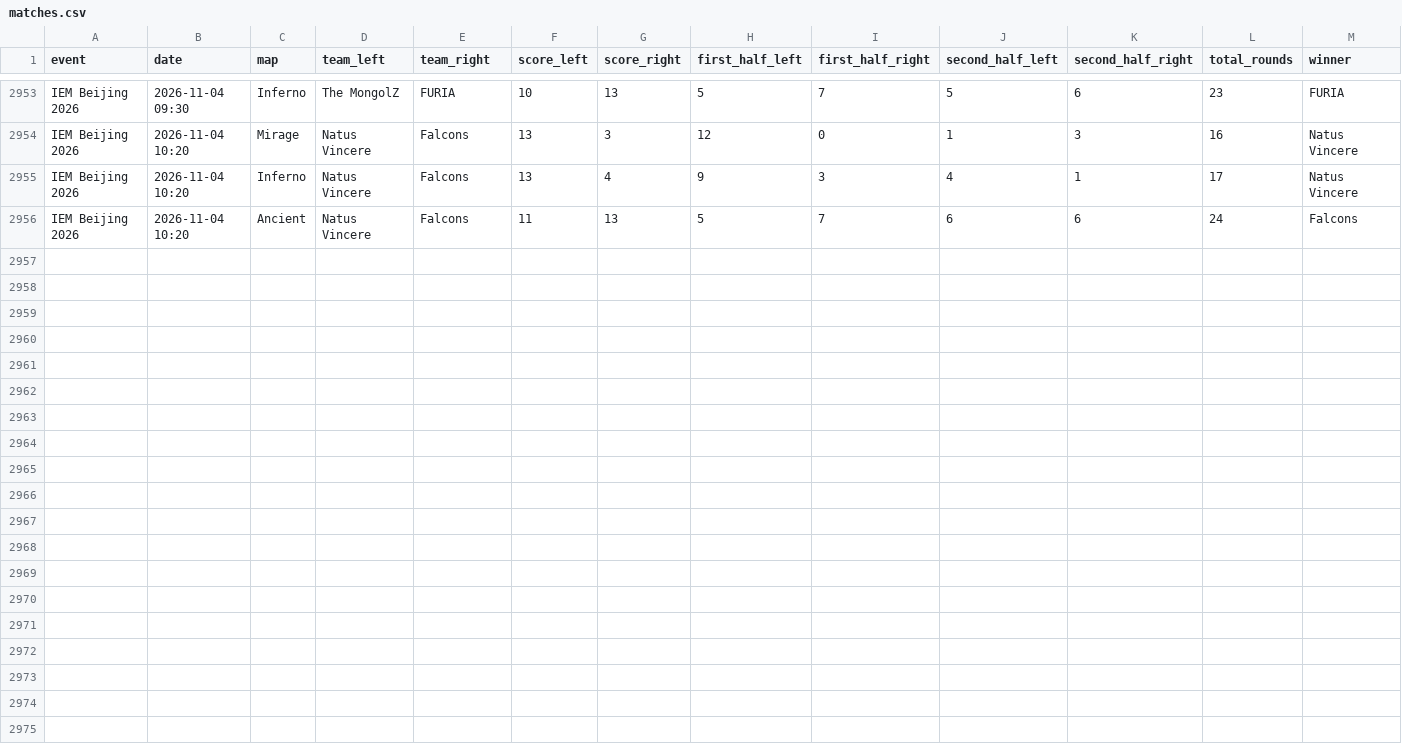
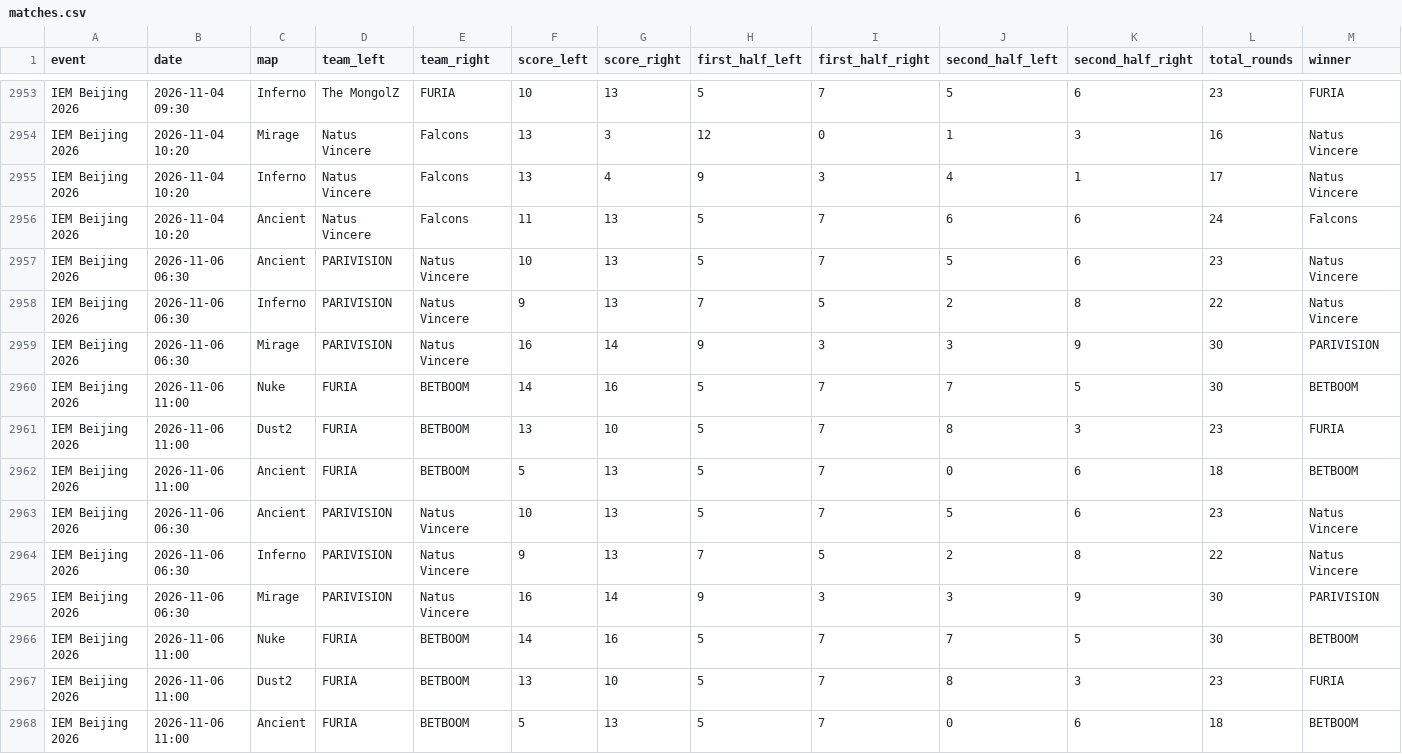
Before and after one commit to StrandedPond/hltv_scraper, a CSV file: hltv_scraper/matches.csv, drawn as a sheet; only a part is shown, gaps mark what is left out; rows hold the shown columns only; the diff names each change by its address in the sheet, - before the commit and + after, or states it on an @@ line.

Commit message:
Automated daily scraper update [skip ci]

```diff
--- a/hltv_scraper/matches.csv
+++ b/hltv_scraper/matches.csv
+row 2957: IEM Beijing 2026 | 2026-11-06 06:30 | Ancient | PARIVISION | Natus Vincere | 10 | 13 | 5 | 7 | 5 | 6 | 23 | Natus Vincere
+row 2958: IEM Beijing 2026 | 2026-11-06 06:30 | Inferno | PARIVISION | Natus Vincere | 9 | 13 | 7 | 5 | 2 | 8 | 22 | Natus Vincere
+row 2959: IEM Beijing 2026 | 2026-11-06 06:30 | Mirage | PARIVISION | Natus Vincere | 16 | 14 | 9 | 3 | 3 | 9 | 30 | PARIVISION
+row 2960: IEM Beijing 2026 | 2026-11-06 11:00 | Nuke | FURIA | BETBOOM | 14 | 16 | 5 | 7 | 7 | 5 | 30 | BETBOOM
+row 2961: IEM Beijing 2026 | 2026-11-06 11:00 | Dust2 | FURIA | BETBOOM | 13 | 10 | 5 | 7 | 8 | 3 | 23 | FURIA
+row 2962: IEM Beijing 2026 | 2026-11-06 11:00 | Ancient | FURIA | BETBOOM | 5 | 13 | 5 | 7 | 0 | 6 | 18 | BETBOOM
+row 2963: IEM Beijing 2026 | 2026-11-06 06:30 | Ancient | PARIVISION | Natus Vincere | 10 | 13 | 5 | 7 | 5 | 6 | 23 | Natus Vincere
+row 2964: IEM Beijing 2026 | 2026-11-06 06:30 | Inferno | PARIVISION | Natus Vincere | 9 | 13 | 7 | 5 | 2 | 8 | 22 | Natus Vincere
+row 2965: IEM Beijing 2026 | 2026-11-06 06:30 | Mirage | PARIVISION | Natus Vincere | 16 | 14 | 9 | 3 | 3 | 9 | 30 | PARIVISION
+row 2966: IEM Beijing 2026 | 2026-11-06 11:00 | Nuke | FURIA | BETBOOM | 14 | 16 | 5 | 7 | 7 | 5 | 30 | BETBOOM
+row 2967: IEM Beijing 2026 | 2026-11-06 11:00 | Dust2 | FURIA | BETBOOM | 13 | 10 | 5 | 7 | 8 | 3 | 23 | FURIA
+row 2968: IEM Beijing 2026 | 2026-11-06 11:00 | Ancient | FURIA | BETBOOM | 5 | 13 | 5 | 7 | 0 | 6 | 18 | BETBOOM
```
Also changed, not shown: 2 other files.
